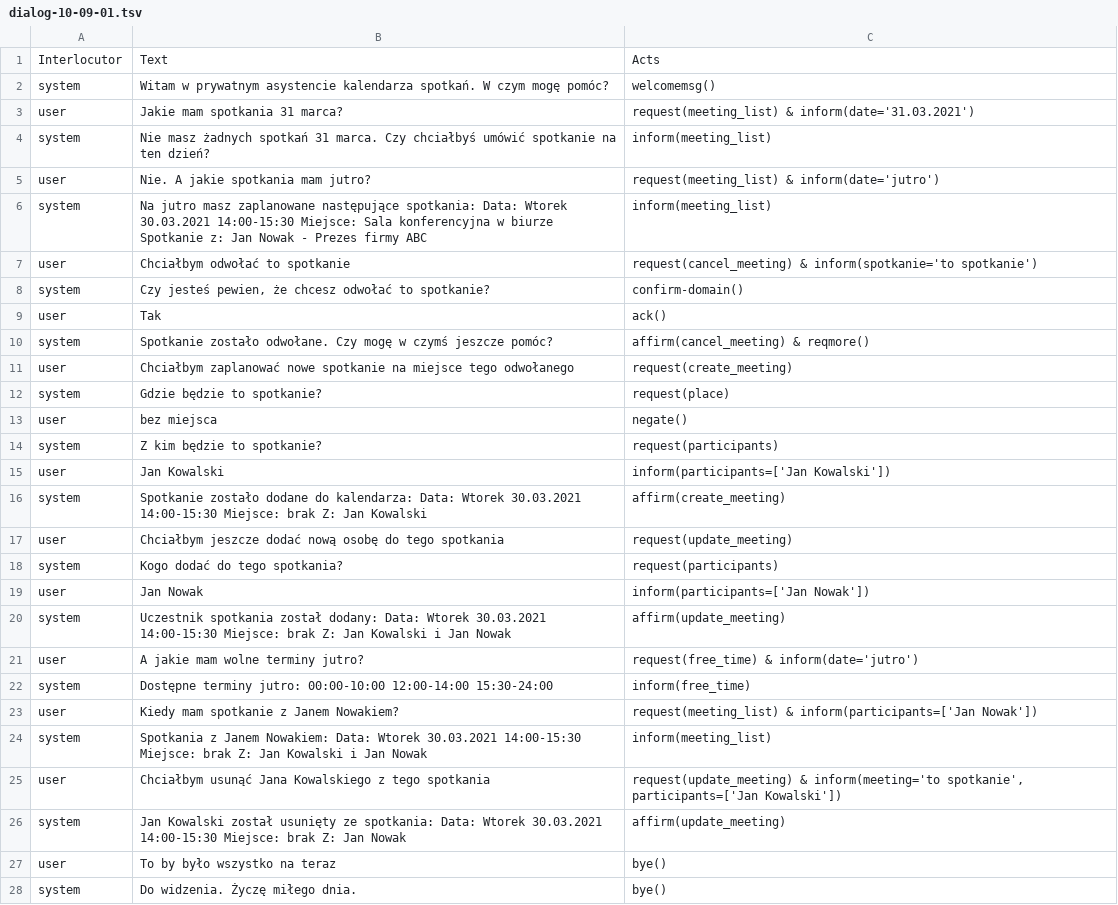
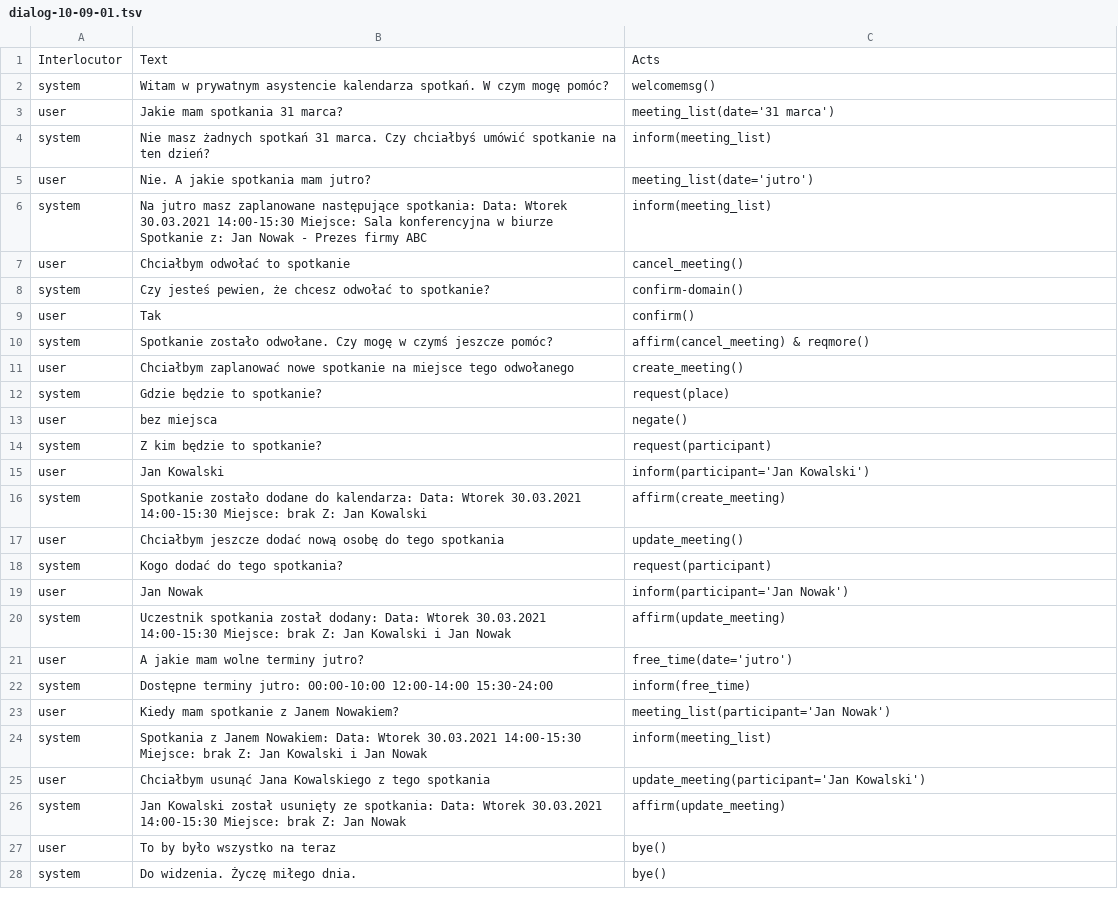
Before and after one commit to Aoxter/SystemDialogowyJanusz, a TSV file: data/dialog-10-09-01.tsv, drawn as a sheet.

```diff
--- a/data/dialog-10-09-01.tsv
+++ b/data/dialog-10-09-01.tsv
@@ -2,25 +2,25 @@
 system	Witam w prywatnym asystencie kalendarza spotkań. W czym mogę pomóc?	welcomemsg()
-user	Jakie mam spotkania 31 marca?	request(meeting_list) & inform(date='31.03.2021')
+user	Jakie mam spotkania 31 marca?	meeting_list(date='31 marca')
 system	Nie masz żadnych spotkań 31 marca. Czy chciałbyś umówić spotkanie na ten dzień?	inform(meeting_list)
-user	Nie. A jakie spotkania mam jutro?	request(meeting_list) & inform(date='jutro')
+user	Nie. A jakie spotkania mam jutro?	meeting_list(date='jutro')
 system	Na jutro masz zaplanowane następujące spotkania: Data: Wtorek 30.03.2021 14:00-15:30 Miejsce: Sala konferencyjna w biurze Spotkanie z: Jan Nowak - Prezes firmy ABC	inform(meeting_list)
-user	Chciałbym odwołać to spotkanie	request(cancel_meeting) & inform(spotkanie='to spotkanie')
+user	Chciałbym odwołać to spotkanie	cancel_meeting()
 system	Czy jesteś pewien, że chcesz odwołać to spotkanie?	confirm-domain()
-user	Tak	ack()
+user	Tak	confirm()
 system	Spotkanie zostało odwołane. Czy mogę w czymś jeszcze pomóc?	affirm(cancel_meeting) & reqmore()
-user	Chciałbym zaplanować nowe spotkanie na miejsce tego odwołanego	request(create_meeting)
+user	Chciałbym zaplanować nowe spotkanie na miejsce tego odwołanego	create_meeting()
 system	Gdzie będzie to spotkanie?	request(place)
 user	bez miejsca	negate()
-system	Z kim będzie to spotkanie?	request(participants)
-user	Jan Kowalski	inform(participants=['Jan Kowalski'])
+system	Z kim będzie to spotkanie?	request(participant)
+user	Jan Kowalski	inform(participant='Jan Kowalski')
 system	Spotkanie zostało dodane do kalendarza: Data: Wtorek 30.03.2021 14:00-15:30 Miejsce: brak Z: Jan Kowalski	affirm(create_meeting)
-user	Chciałbym jeszcze dodać nową osobę do tego spotkania	request(update_meeting)
-system	Kogo dodać do tego spotkania?	request(participants)
-user	Jan Nowak	inform(participants=['Jan Nowak'])
+user	Chciałbym jeszcze dodać nową osobę do tego spotkania	update_meeting()
+system	Kogo dodać do tego spotkania?	request(participant)
+user	Jan Nowak	inform(participant='Jan Nowak')
 system	Uczestnik spotkania został dodany: Data: Wtorek 30.03.2021 14:00-15:30 Miejsce: brak Z: Jan Kowalski i Jan Nowak	affirm(update_meeting)
-user	A jakie mam wolne terminy jutro?	request(free_time) & inform(date='jutro')
+user	A jakie mam wolne terminy jutro?	free_time(date='jutro')
 system	Dostępne terminy jutro: 00:00-10:00 12:00-14:00 15:30-24:00	inform(free_time)
-user	Kiedy mam spotkanie z Janem Nowakiem?	request(meeting_list) & inform(participants=['Jan Nowak'])
+user	Kiedy mam spotkanie z Janem Nowakiem?	meeting_list(participant='Jan Nowak')
 system	Spotkania z Janem Nowakiem: Data: Wtorek 30.03.2021 14:00-15:30 Miejsce: brak Z: Jan Kowalski i Jan Nowak	inform(meeting_list)
-user	Chciałbym usunąć Jana Kowalskiego z tego spotkania	request(update_meeting) & inform(meeting='to spotkanie', participants=['Jan Kowalski'])
+user	Chciałbym usunąć Jana Kowalskiego z tego spotkania	update_meeting(participant='Jan Kowalski')
 system	Jan Kowalski został usunięty ze spotkania: Data: Wtorek 30.03.2021 14:00-15:30 Miejsce: brak Z: Jan Nowak	affirm(update_meeting)
```
Also changed, not shown: data/dialog-08-07-01.tsv, data/dialog-09-04-01.tsv, 35 other files.
